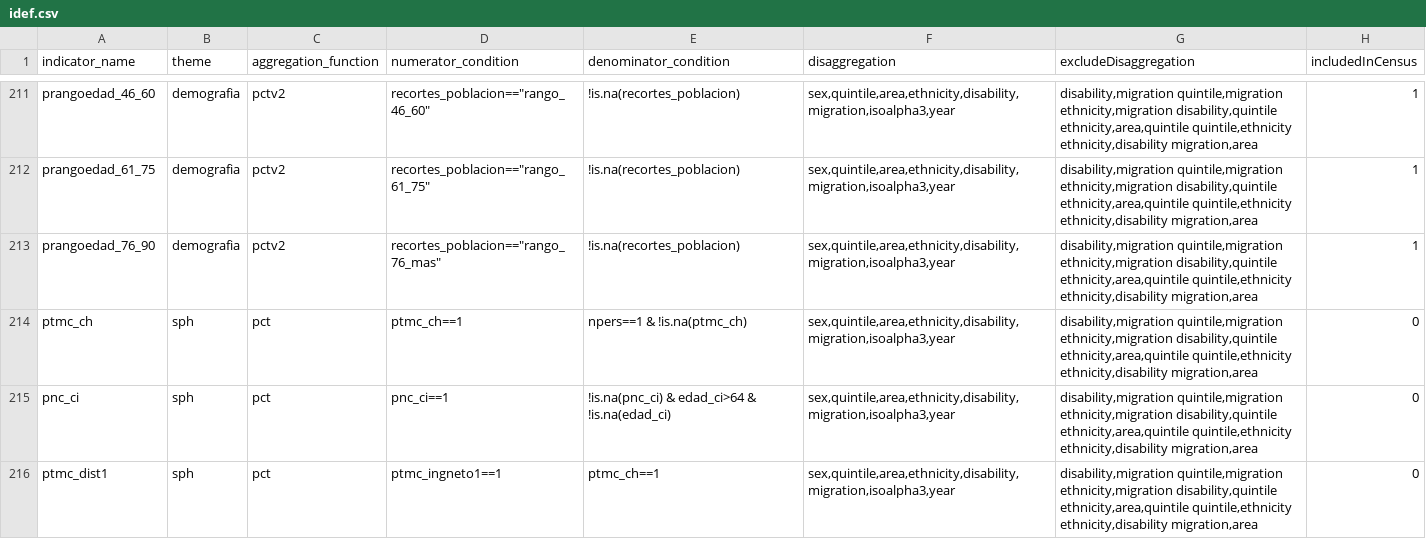
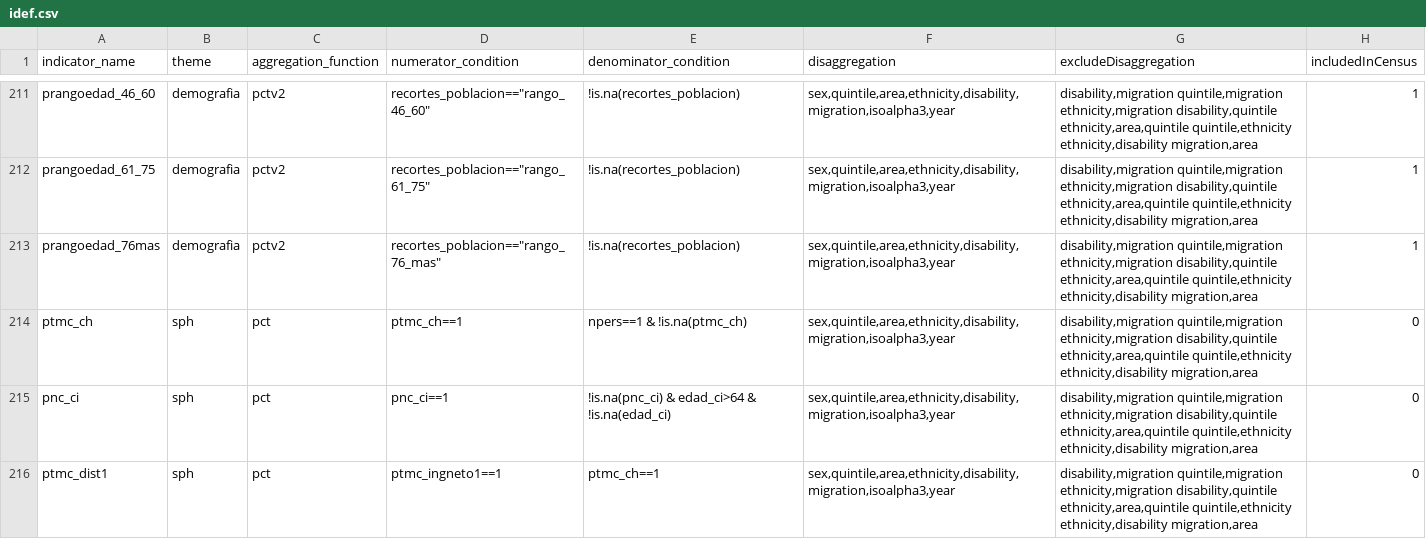
Before and after one commit to BID-DATA/calculo_indicators_R, a CSV file: Inputs/idef.csv, drawn as a sheet; only a part is shown, gaps mark what is left out.

Commit message:
Update idef.csv

```diff
--- a/Inputs/idef.csv
+++ b/Inputs/idef.csv
@@ -218,3 +218,3 @@ prangoedad_46_60,demografia,pctv2,"recortes_poblacion==""rango_46_60""",!is.na(r
 prangoedad_61_75,demografia,pctv2,"recortes_poblacion==""rango_61_75""",!is.na(recortes_poblacion),"sex,quintile,area,ethnicity,disability,migration,isoalpha3,year","disability,migration quintile,migration ethnicity,migration disability,quintile ethnicity,area,quintile quintile,ethnicity ethnicity,disability migration,area",1
-prangoedad_76_90,demografia,pctv2,"recortes_poblacion==""rango_76_mas""",!is.na(recortes_poblacion),"sex,quintile,area,ethnicity,disability,migration,isoalpha3,year","disability,migration quintile,migration ethnicity,migration disability,quintile ethnicity,area,quintile quintile,ethnicity ethnicity,disability migration,area",1
+prangoedad_76mas,demografia,pctv2,"recortes_poblacion==""rango_76_mas""",!is.na(recortes_poblacion),"sex,quintile,area,ethnicity,disability,migration,isoalpha3,year","disability,migration quintile,migration ethnicity,migration disability,quintile ethnicity,area,quintile quintile,ethnicity ethnicity,disability migration,area",1
 ptmc_ch,sph,pct,ptmc_ch==1,npers==1 & !is.na(ptmc_ch),"sex,quintile,area,ethnicity,disability,migration,isoalpha3,year","disability,migration quintile,migration ethnicity,migration disability,quintile ethnicity,area,quintile quintile,ethnicity ethnicity,disability migration,area",0
```
